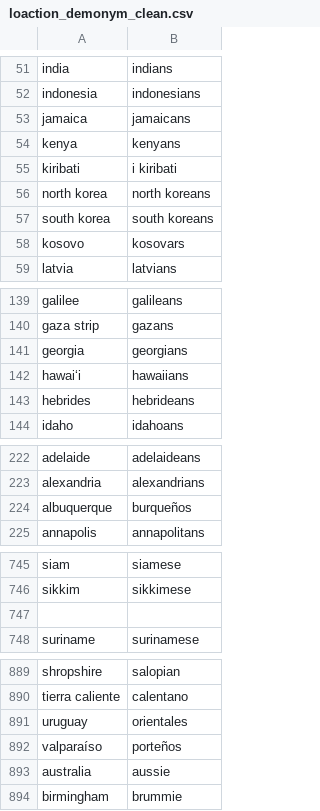
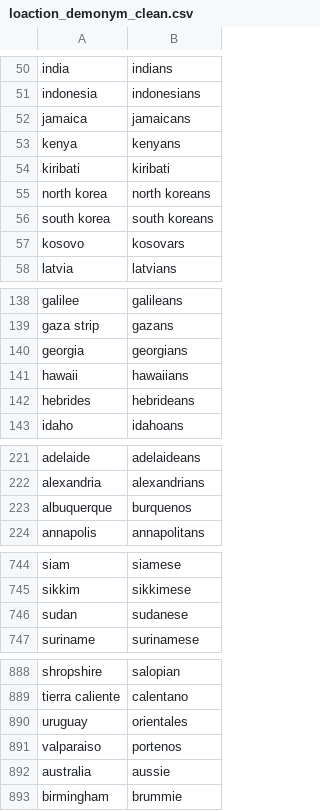
Before and after one commit to Lelouch-Britannia/Inhabitant_term_prediction, a CSV file: data/loaction_demonym_clean.csv, drawn as a sheet; only a part is shown, gaps mark what is left out; the diff covers the shown part only.

```diff
--- a/data/loaction_demonym_clean.csv
+++ b/data/loaction_demonym_clean.csv
@@ -54,3 +53,3 @@ jamaica,jamaicans
 kenya,kenyans
-kiribati,i kiribati
+kiribati,kiribati
 north korea,north koreans
@@ -141,3 +140,3 @@ gaza strip,gazans
 georgia,georgians
-hawaiʻi,hawaiians
+hawaii,hawaiians
 hebrides,hebrideans
@@ -223,3 +222,3 @@ adelaide,adelaideans
 alexandria,alexandrians
-albuquerque,burqueños
+albuquerque,burquenos
 annapolis,annapolitans
@@ -746,3 +745,3 @@ siam,siamese
 sikkim,sikkimese
-,
+sudan,sudanese
 suriname,surinamese
@@ -891,3 +890,3 @@ tierra caliente,calentano
 uruguay,orientales
-valparaíso,porteños
+valparaiso,portenos
 australia,aussie
```
Also changed, not shown: 1 removed row and 23 edited cells elsewhere in this file, 4 other files.
